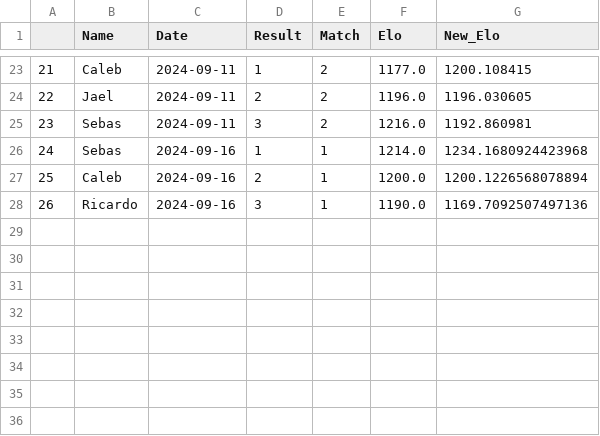
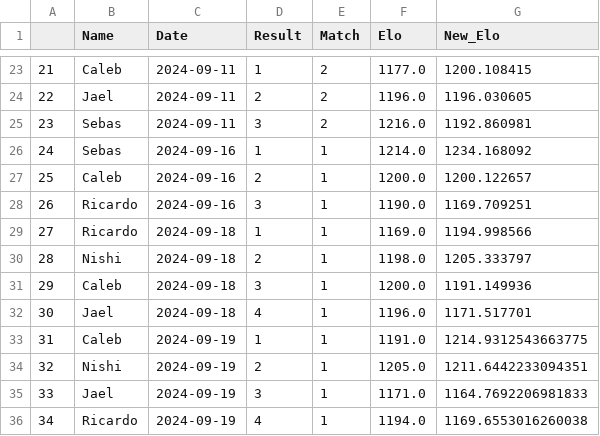
Before and after one commit to maginbu-0/Isaac-Elo-Rating, a CSV file: Data/Match_Res.csv, drawn as a sheet; only a part is shown, gaps mark what is left out.

```diff
--- a/Data/Match_Res.csv
+++ b/Data/Match_Res.csv
@@ -25,4 +25,12 @@
 23,Sebas,2024-09-11,3,2,1216.0,1192.860981
-24,Sebas,2024-09-16,1,1,1214.0,1234.1680924423968
-25,Caleb,2024-09-16,2,1,1200.0,1200.1226568078894
-26,Ricardo,2024-09-16,3,1,1190.0,1169.7092507497136
+24,Sebas,2024-09-16,1,1,1214.0,1234.168092
+25,Caleb,2024-09-16,2,1,1200.0,1200.122657
+26,Ricardo,2024-09-16,3,1,1190.0,1169.709251
+27,Ricardo,2024-09-18,1,1,1169.0,1194.998566
+28,Nishi,2024-09-18,2,1,1198.0,1205.333797
+29,Caleb,2024-09-18,3,1,1200.0,1191.149936
+30,Jael,2024-09-18,4,1,1196.0,1171.517701
+31,Caleb,2024-09-19,1,1,1191.0,1214.9312543663775
+32,Nishi,2024-09-19,2,1,1205.0,1211.6442233094351
+33,Jael,2024-09-19,3,1,1171.0,1164.7692206981833
+34,Ricardo,2024-09-19,4,1,1194.0,1169.6553016260038
```
Also changed, not shown: 6 other files.
